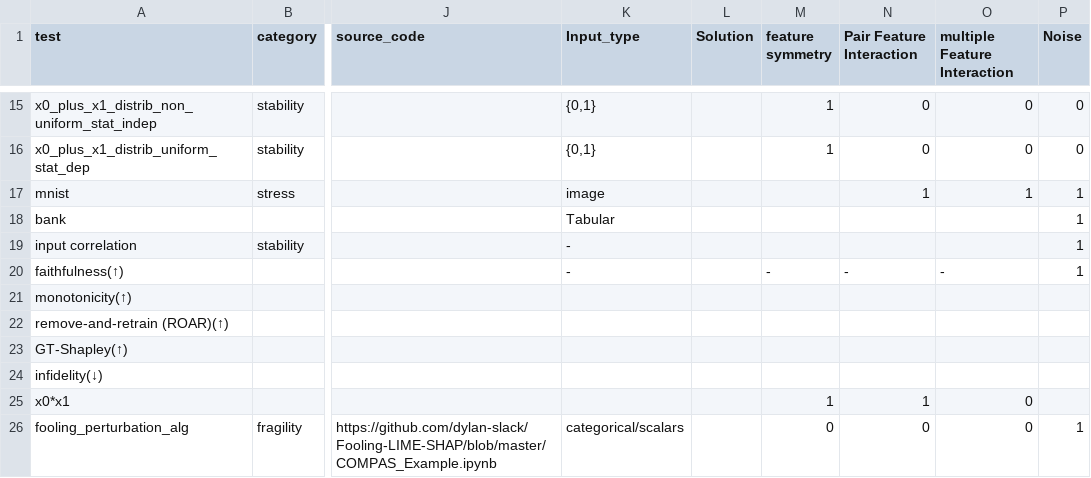
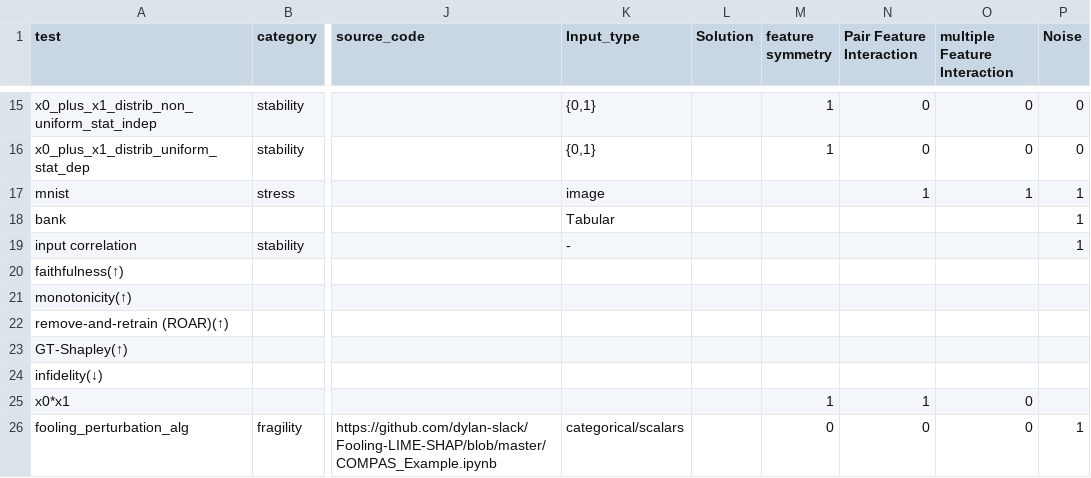
Before and after one commit to Karim-53/Compare-xAI, a CSV file: data/01_raw/test.csv, drawn as a sheet; only a part is shown, gaps mark what is left out; the diff names each change by its address in the sheet, - before the commit and + after, or states it on an @@ line.

Commit message:
Update test.csv

```diff
--- a/data/01_raw/test.csv
+++ b/data/01_raw/test.csv
-K20 (Input_type): -
+K20 (Input_type): (empty)
-M20 (feature symmetry): -
+M20 (feature symmetry): (empty)
-N20 (Pair Feature Interaction): -
+N20 (Pair Feature Interaction): (empty)
-O20 (multiple Feature Interaction): -
+O20 (multiple Feature Interaction): (empty)
-P20 (Noise): 1
+P20 (Noise): (empty)
```
